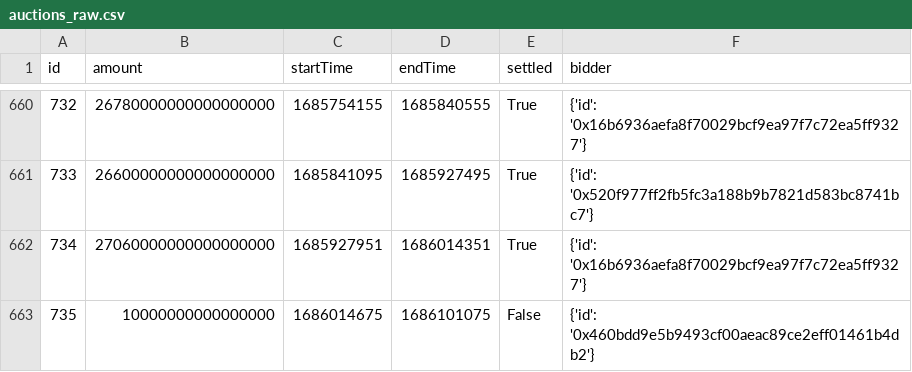
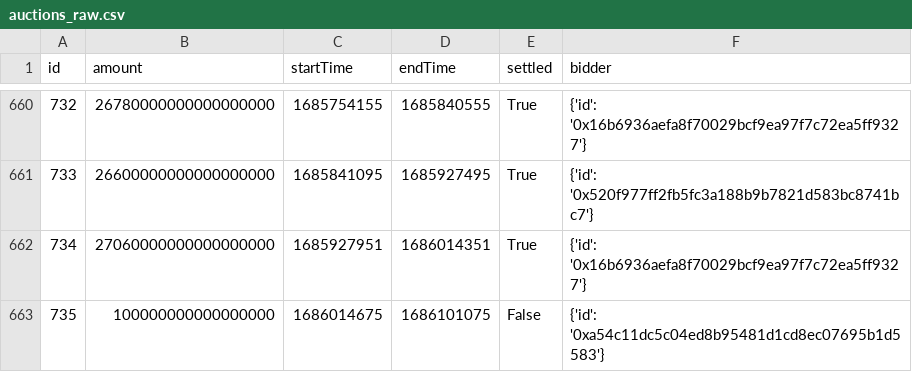
Before and after one commit to lituusX/Intellinoun, a CSV file: data_raw/auctions_raw.csv, drawn as a sheet; only a part is shown, gaps mark what is left out.

```diff
--- a/data_raw/auctions_raw.csv
+++ b/data_raw/auctions_raw.csv
@@ -662,2 +662,2 @@ id,amount,startTime,endTime,settled,bidder
 734,27060000000000000000,1685927951,1686014351,True,{'id': '0x16b6936aefa8f70029bcf9ea97f7c72ea5ff9327'}
-735,10000000000000000,1686014675,1686101075,False,{'id': '0x460bdd9e5b9493cf00aeac89ce2eff01461b4db2'}
+735,100000000000000000,1686014675,1686101075,False,{'id': '0xa54c11dc5c04ed8b95481d1cd8ec07695b1d5583'}
```
Also changed, not shown: 14 other files.
